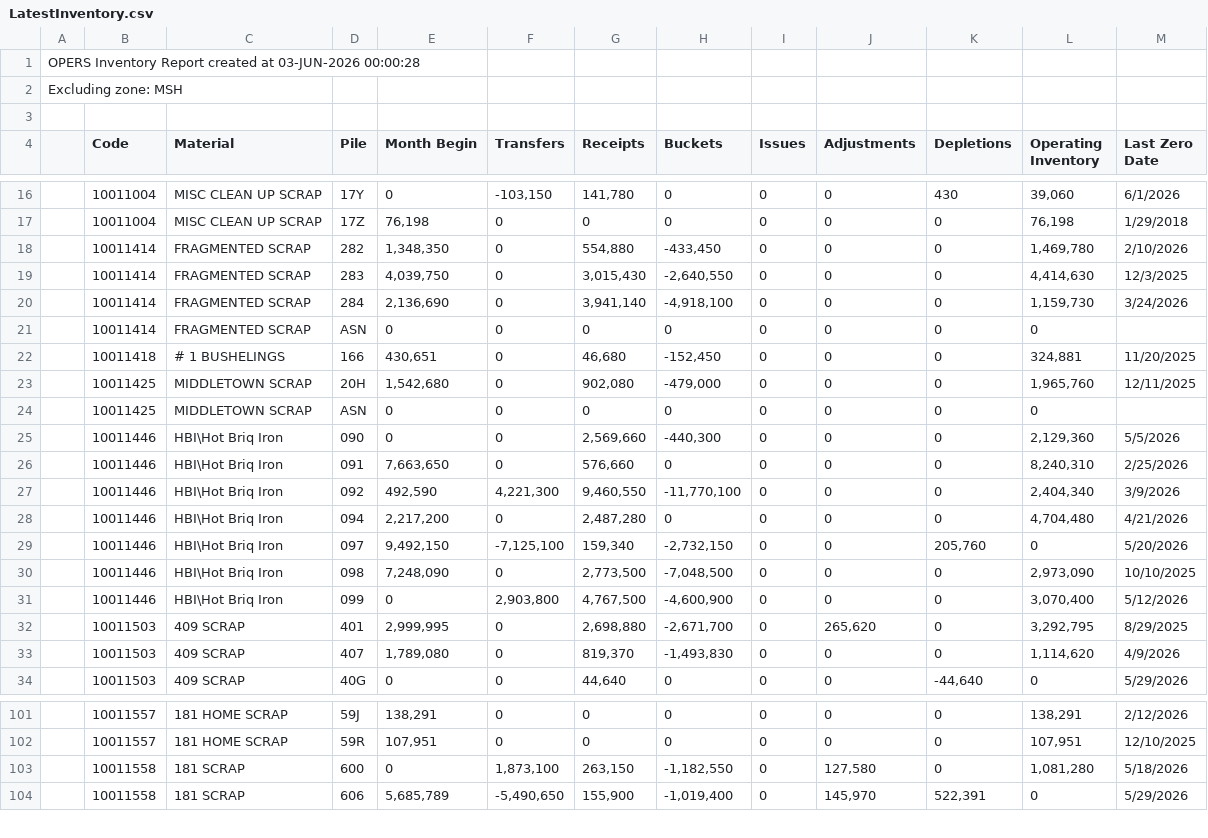
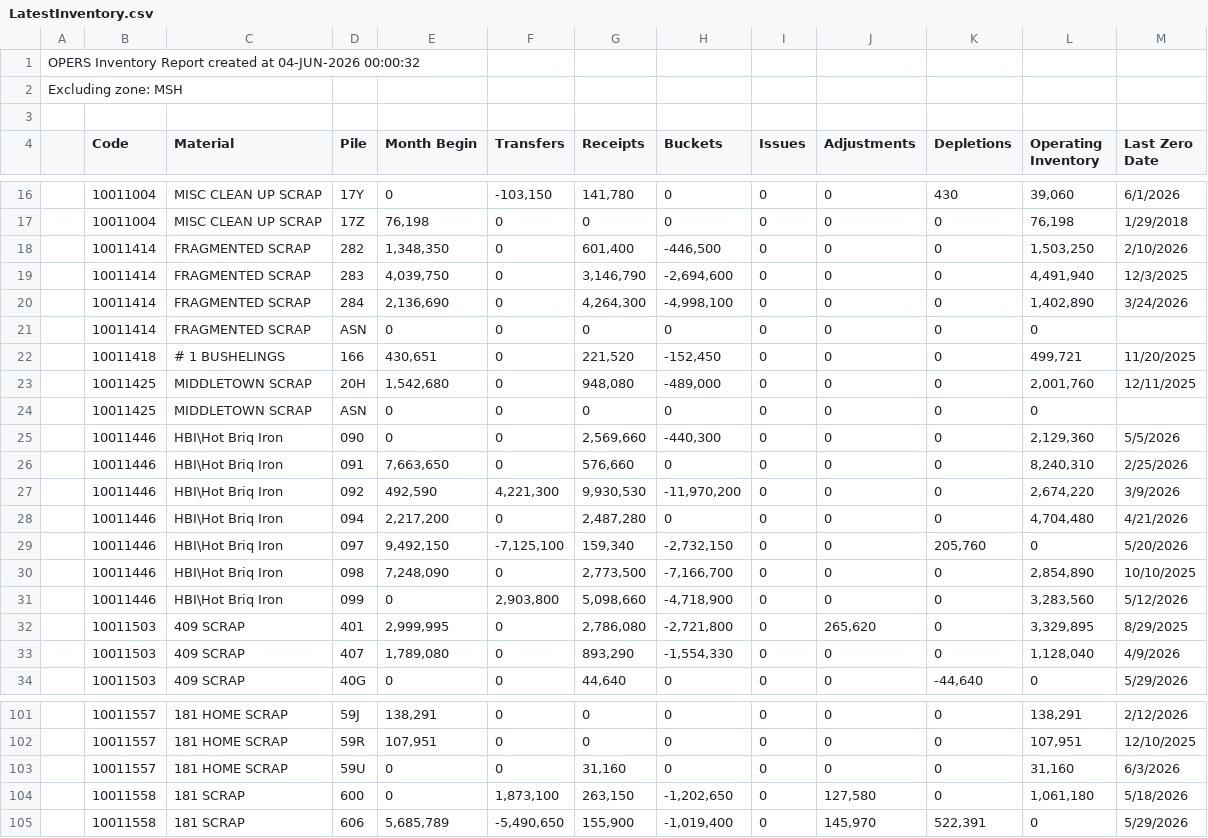
Before and after one commit to Harsco36Map/Yardmap, a CSV file: LatestInventory.csv, drawn as a sheet; only a part is shown, gaps mark what is left out; the diff covers the shown part only.

Commit message:
Add files via upload

```diff
--- a/LatestInventory.csv
+++ b/LatestInventory.csv
@@ -1,2 +1,2 @@
-OPERS Inventory Report created at 03-JUN-2026 00:00:28
+OPERS Inventory Report created at 04-JUN-2026 00:00:32
 Excluding zone: MSH
@@ -17,8 +17,8 @@ Excluding zone: MSH
 ,"10011004","MISC CLEAN UP SCRAP","17Z ","76,198","0","0","0","0","0","0","76,198","1/29/2018"
-,"10011414","FRAGMENTED SCRAP","282 ","1,348,350","0","554,880","-433,450","0","0","0","1,469,780","2/10/2026"
-,"10011414","FRAGMENTED SCRAP","283 ","4,039,750","0","3,015,430","-2,640,550","0","0","0","4,414,630","12/3/2025"
-,"10011414","FRAGMENTED SCRAP","284 ","2,136,690","0","3,941,140","-4,918,100","0","0","0","1,159,730","3/24/2026"
+,"10011414","FRAGMENTED SCRAP","282 ","1,348,350","0","601,400","-446,500","0","0","0","1,503,250","2/10/2026"
+,"10011414","FRAGMENTED SCRAP","283 ","4,039,750","0","3,146,790","-2,694,600","0","0","0","4,491,940","12/3/2025"
+,"10011414","FRAGMENTED SCRAP","284 ","2,136,690","0","4,264,300","-4,998,100","0","0","0","1,402,890","3/24/2026"
 ,"10011414","FRAGMENTED SCRAP","ASN ","0","0","0","0","0","0","0","0",""
-,"10011418","# 1 BUSHELINGS","166 ","430,651","0","46,680","-152,450","0","0","0","324,881","11/20/2025"
-,"10011425","MIDDLETOWN SCRAP","20H ","1,542,680","0","902,080","-479,000","0","0","0","1,965,760","12/11/2025"
+,"10011418","# 1 BUSHELINGS","166 ","430,651","0","221,520","-152,450","0","0","0","499,721","11/20/2025"
+,"10011425","MIDDLETOWN SCRAP","20H ","1,542,680","0","948,080","-489,000","0","0","0","2,001,760","12/11/2025"
 ,"10011425","MIDDLETOWN SCRAP","ASN ","0","0","0","0","0","0","0","0",""
@@ -26,9 +26,9 @@ Excluding zone: MSH
 ,"10011446","HBI\Hot Briq Iron","091 ","7,663,650","0","576,660","0","0","0","0","8,240,310","2/25/2026"
-,"10011446","HBI\Hot Briq Iron","092 ","492,590","4,221,300","9,460,550","-11,770,100","0","0","0","2,404,340","3/9/2026"
+,"10011446","HBI\Hot Briq Iron","092 ","492,590","4,221,300","9,930,530","-11,970,200","0","0","0","2,674,220","3/9/2026"
 ,"10011446","HBI\Hot Briq Iron","094 ","2,217,200","0","2,487,280","0","0","0","0","4,704,480","4/21/2026"
 ,"10011446","HBI\Hot Briq Iron","097 ","9,492,150","-7,125,100","159,340","-2,732,150","0","0","205,760","0","5/20/2026"
-,"10011446","HBI\Hot Briq Iron","098 ","7,248,090","0","2,773,500","-7,048,500","0","0","0","2,973,090","10/10/2025"
-,"10011446","HBI\Hot Briq Iron","099 ","0","2,903,800","4,767,500","-4,600,900","0","0","0","3,070,400","5/12/2026"
-,"10011503","409 SCRAP","401 ","2,999,995","0","2,698,880","-2,671,700","0","265,620","0","3,292,795","8/29/2025"
-,"10011503","409 SCRAP","407 ","1,789,080","0","819,370","-1,493,830","0","0","0","1,114,620","4/9/2026"
+,"10011446","HBI\Hot Briq Iron","098 ","7,248,090","0","2,773,500","-7,166,700","0","0","0","2,854,890","10/10/2025"
+,"10011446","HBI\Hot Briq Iron","099 ","0","2,903,800","5,098,660","-4,718,900","0","0","0","3,283,560","5/12/2026"
+,"10011503","409 SCRAP","401 ","2,999,995","0","2,786,080","-2,721,800","0","265,620","0","3,329,895","8/29/2025"
+,"10011503","409 SCRAP","407 ","1,789,080","0","893,290","-1,554,330","0","0","0","1,128,040","4/9/2026"
 ,"10011503","409 SCRAP","40G ","0","0","44,640","0","0","0","-44,640","0","5/29/2026"
@@ -102,3 +102,4 @@ Excluding zone: MSH
 ,"10011557","181 HOME SCRAP","59R ","107,951","0","0","0","0","0","0","107,951","12/10/2025"
-,"10011558","181 SCRAP","600 ","0","1,873,100","263,150","-1,182,550","0","127,580","0","1,081,280","5/18/2026"
+,"10011557","181 HOME SCRAP","59U ","0","0","31,160","0","0","0","0","31,160","6/3/2026"
+,"10011558","181 SCRAP","600 ","0","1,873,100","263,150","-1,202,650","0","127,580","0","1,061,180","5/18/2026"
 ,"10011558","181 SCRAP","606 ","5,685,789","-5,490,650","155,900","-1,019,400","0","145,970","522,391","0","5/29/2026"
```
Also changed, not shown: 59 edited cells elsewhere in this file.
